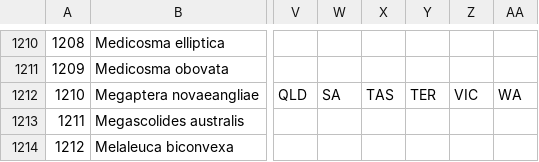
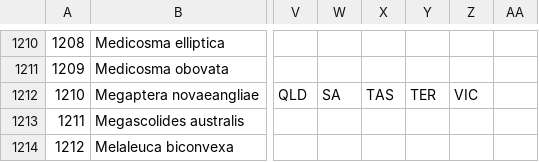
Before and after one commit to AmyAndersson/Project-2, a CSV file: species_cleaned.csv, drawn as a sheet; only a part is shown, gaps mark what is left out; the diff names each change by its address in the sheet, - before the commit and + after, or states it on an @@ line.

```diff
--- a/species_cleaned.csv
+++ b/species_cleaned.csv
-AA1212: WA
+AA1212: (empty)
```
Also changed, not shown: 2 other files.
